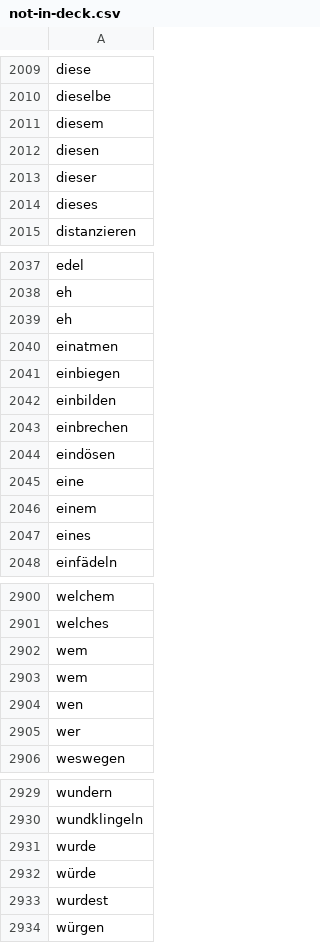
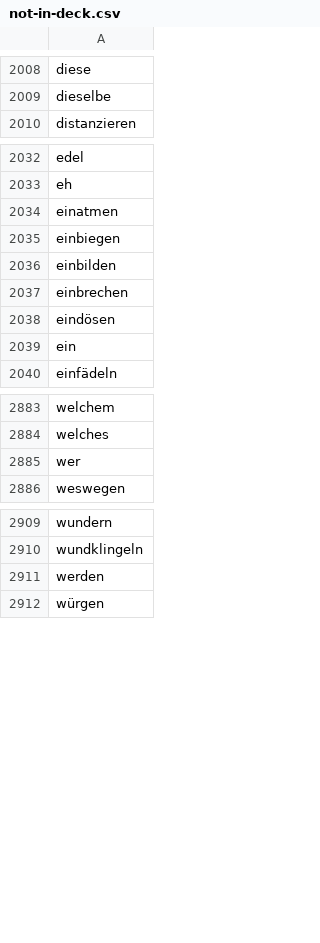
Before and after one commit to deemp/anki-decks, a CSV file: custom/de/data/not-in-deck.csv, drawn as a sheet; only a part is shown, gaps mark what is left out; the diff covers the shown part only.

Commit message:
fix(custom-de): remove some duplicate words

```diff
--- a/custom/de/data/not-in-deck.csv
+++ b/custom/de/data/not-in-deck.csv
@@ -2010,6 +2009,2 @@ diese
 dieselbe
-diesem
-diesen
-dieser
-dieses
 distanzieren
@@ -2038,3 +2033,2 @@ edel
 eh
-eh
 einatmen
@@ -2044,5 +2038,3 @@ einbrechen
 eindösen
-eine
-einem
-eines
+ein
 einfädeln
@@ -2901,5 +2884,2 @@ welchem
 welches
-wem
-wem
-wen
 wer
@@ -2930,5 +2910,3 @@ wundern
 wundklingeln
-wurde
-würde
-wurdest
+werden
 würgen
```
Also changed, not shown: 10 removed rows and 2 edited cells elsewhere in this file.
